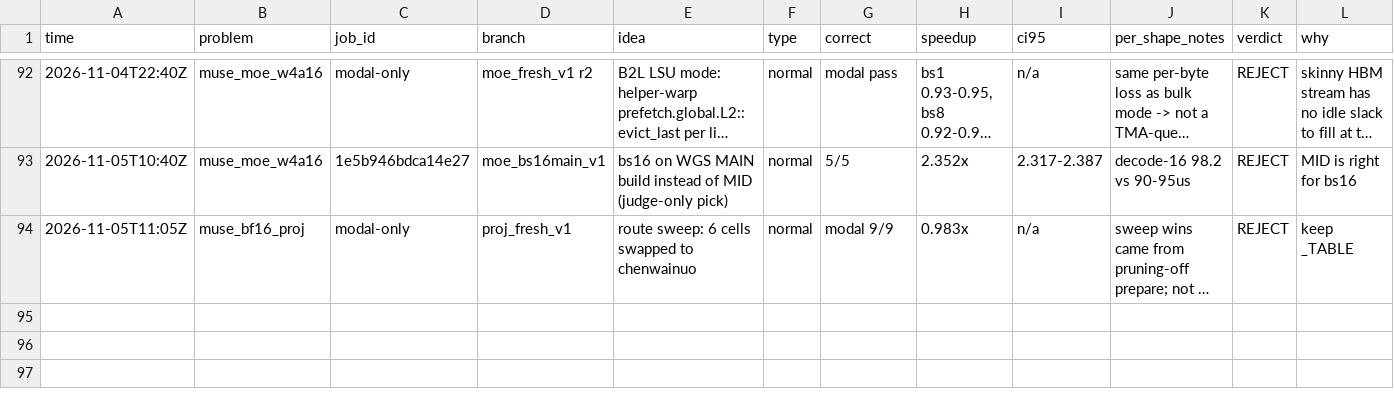
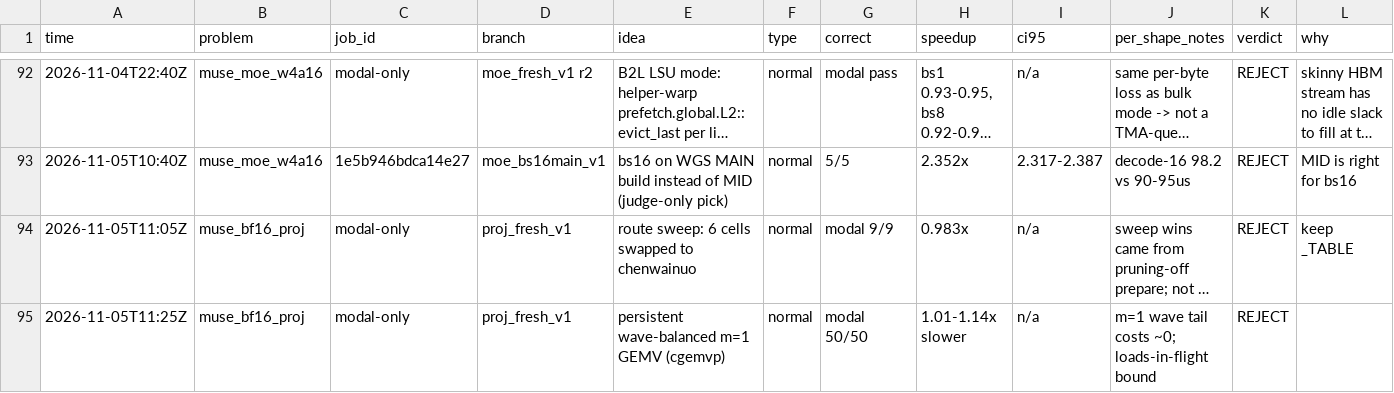
Before and after one commit to StarAtNyte/muse-spark-kernels, a TSV file: results.tsv, drawn as a sheet; only a part is shown, gaps mark what is left out; long unchanged cells end in …; the diff names each change by its address in the sheet, - before the commit and + after, or states it on an @@ line.

Commit message:
Reject persistent m=1 GEMV

```diff
--- a/results.tsv
+++ b/results.tsv
+row 95: 2026-11-05T11:25Z | muse_bf16_proj | modal-only | proj_fresh_v1 | persistent wave-balanced m=1 GEMV (cgemvp) | normal | modal 50/50 | 1.01-1.14x slower | n/a | m=1 wave tail costs ~0; loads-in-flight bound | REJECT
```
Also changed, not shown: 5 other files.
